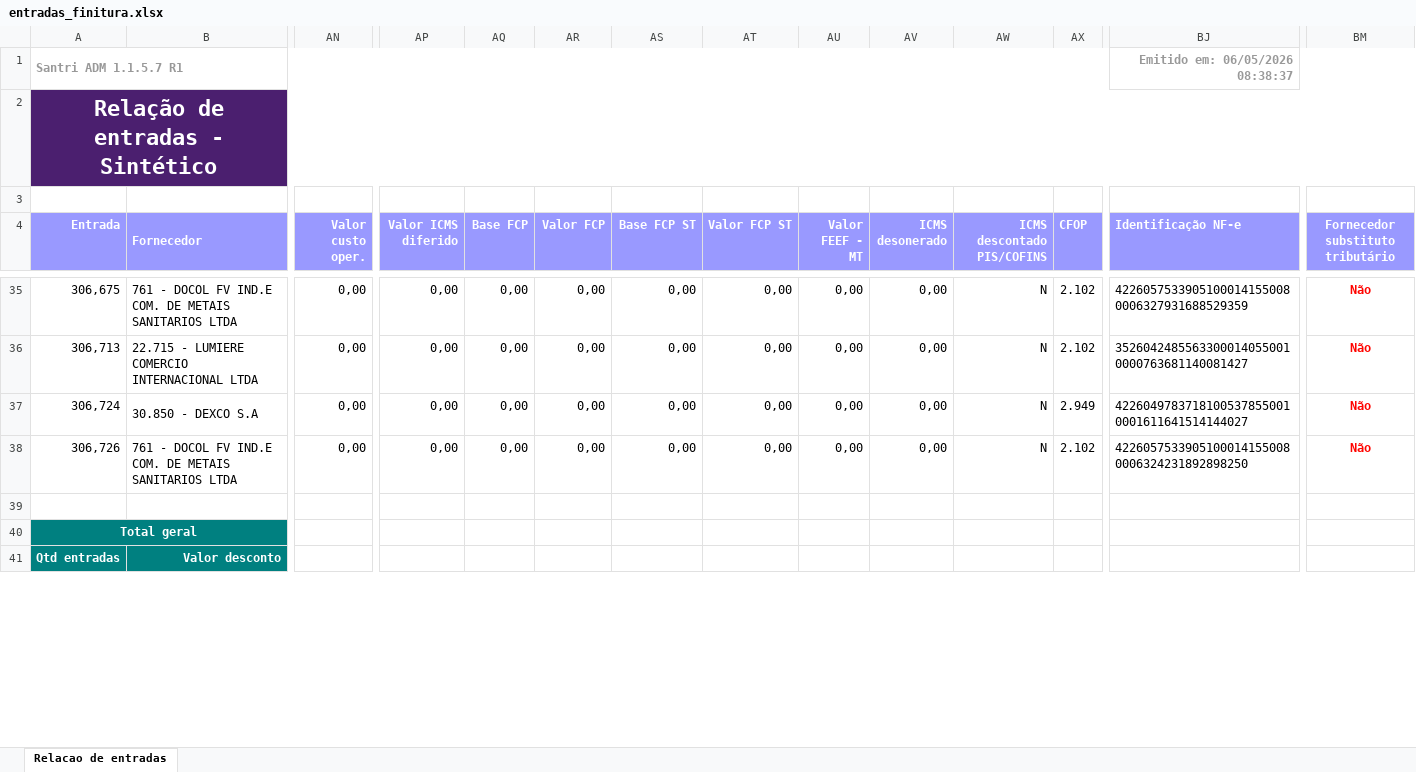
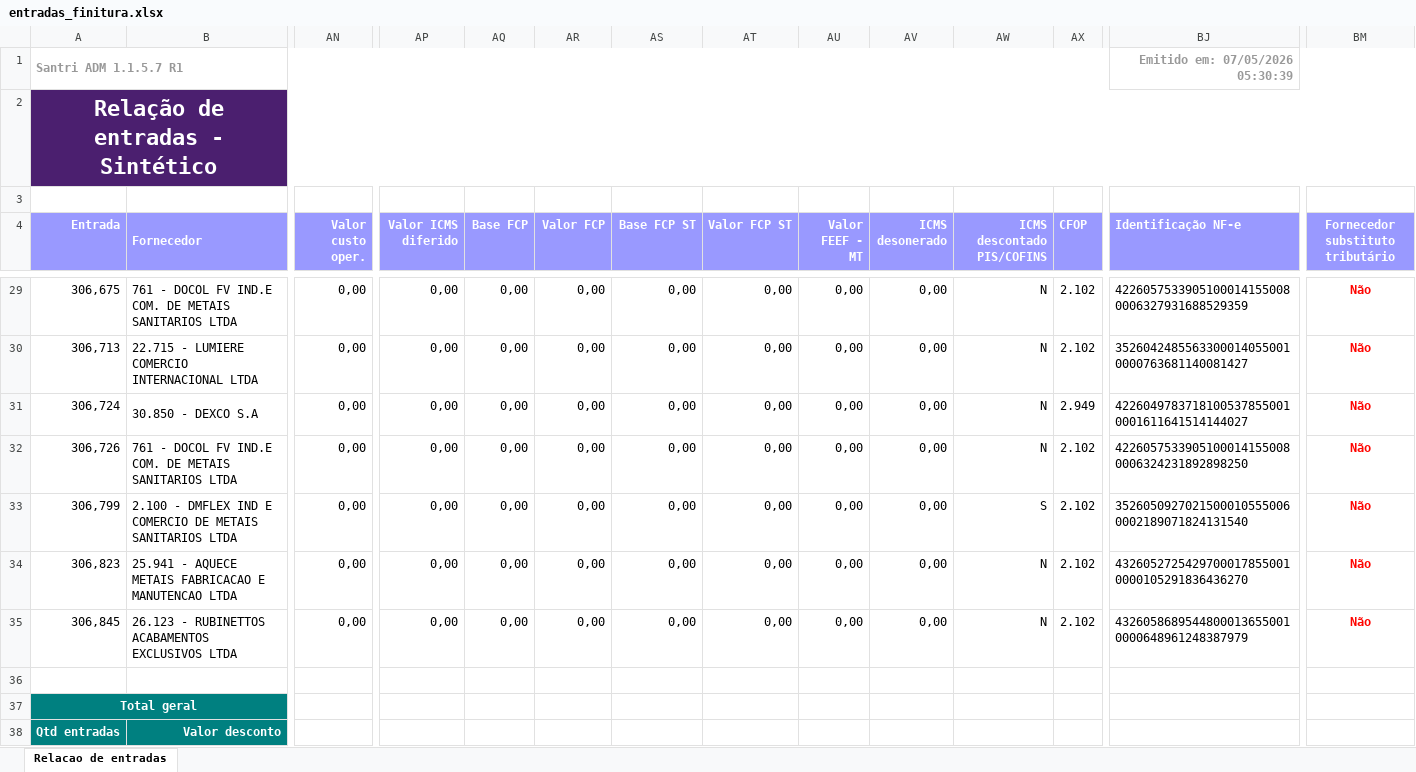
Before and after one commit to ShuuraBr/AGENDAMENTO, an Excel workbook: tratando_tabelas/finitura/entradas_finitura.xlsx, sheet Relacao de entradas, drawn as a sheet; only a part is shown, gaps mark what is left out; values as stored, in another font and other column widths than the file's, no borders; rows hold the shown columns only; the diff covers the shown part only; the diff names each change by its address in the sheet, - before the commit and + after, or states it on an @@ line.

```diff
--- a/tratando_tabelas/finitura/entradas_finitura.xlsx (sheet Relacao de entradas)
+++ b/tratando_tabelas/finitura/entradas_finitura.xlsx (sheet Relacao de entradas)
-BJ1 (Identificação NF-e): Emitido em: 06/05/2026 08:38:37
+BJ1 (Identificação NF-e): Emitido em: 07/05/2026 05:30:39
+row 33: 306,799 | 2.100 - DMFLEX IND E COMERCIO DE METAIS SANITARIOS LTDA | 0,00 | 0,00 | 0,00 | 0,00 | 0,00 | 0,00 | 0,00 | 0,00 | S | 2.102 | 35260509270215000105550060002189071824131540 | Não
+row 34: 306,823 | 25.941 - AQUECE METAIS FABRICACAO E MANUTENCAO LTDA | 0,00 | 0,00 | 0,00 | 0,00 | 0,00 | 0,00 | 0,00 | 0,00 | N | 2.102 | 43260527254297000178550010000105291836436270 | Não
+row 35: 306,845 | 26.123 - RUBINETTOS ACABAMENTOS EXCLUSIVOS LTDA | 0,00 | 0,00 | 0,00 | 0,00 | 0,00 | 0,00 | 0,00 | 0,00 | N | 2.102 | 43260586895448000136550010000648961248387979 | Não
```
Also changed, not shown: 6 removed rows and 12 edited cells elsewhere in this sheet, backend/uploads/importacao-relatorio/entradas_lojas.xlsx, tratando_tabelas/ac_coelho/entradas_ac_coelho.xlsx, 11 other files.
